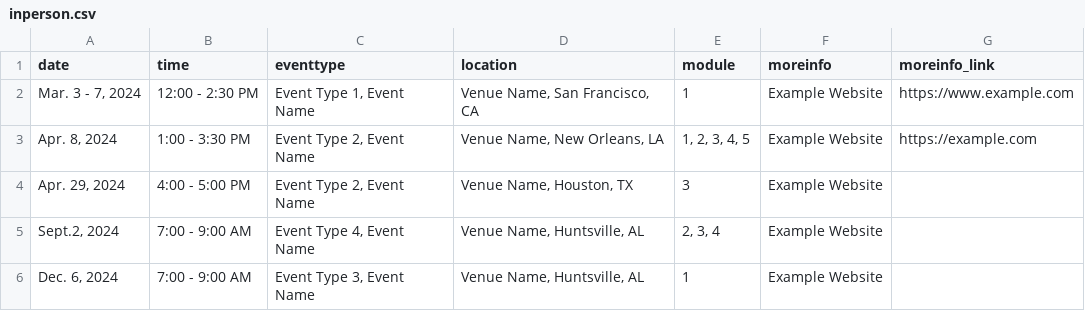
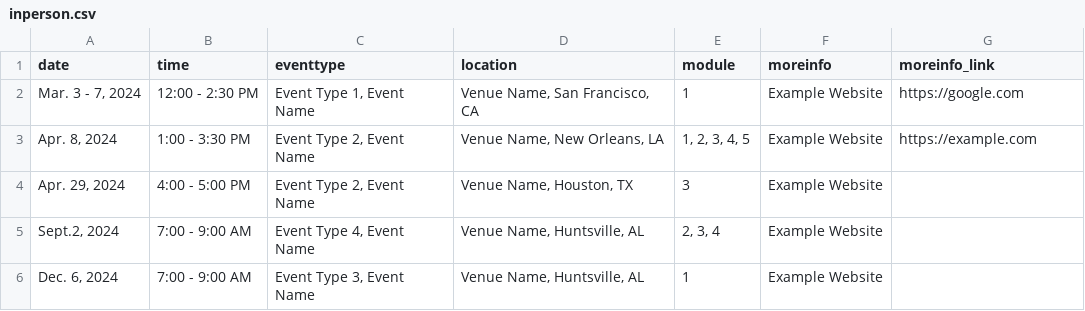
Before and after one commit to bressler1995/TOPS-Website-Front-End, a CSV file: _data/inperson.csv, drawn as a sheet.

Commit message:
change one of the links to google to check on CORS for that

```diff
--- a/_data/inperson.csv
+++ b/_data/inperson.csv
@@ -1,3 +1,3 @@
 date,time,eventtype,location,module,moreinfo,moreinfo_link
-"Mar. 3 - 7, 2024",12:00 - 2:30 PM,"Event Type 1, Event Name","Venue Name, San Francisco, CA",1,Example Website,https://www.example.com
+"Mar. 3 - 7, 2024",12:00 - 2:30 PM,"Event Type 1, Event Name","Venue Name, San Francisco, CA",1,Example Website,https://google.com
 "Apr. 8, 2024",1:00 - 3:30 PM,"Event Type 2, Event Name","Venue Name, New Orleans, LA","1, 2, 3, 4, 5",Example Website,https://example.com
```
